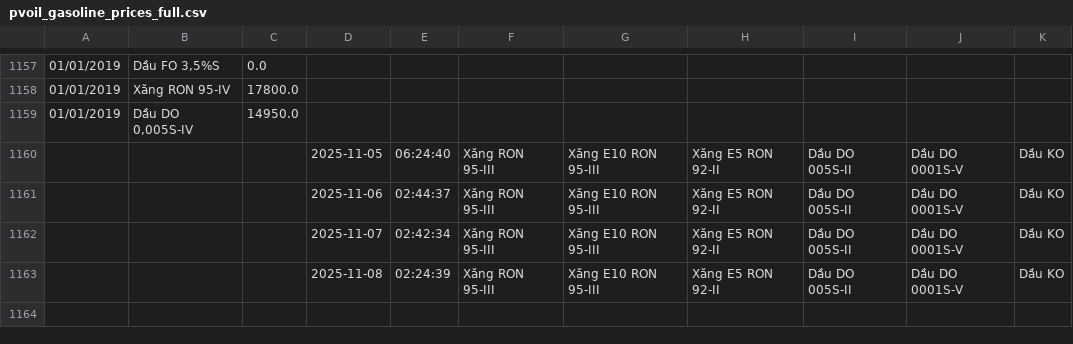
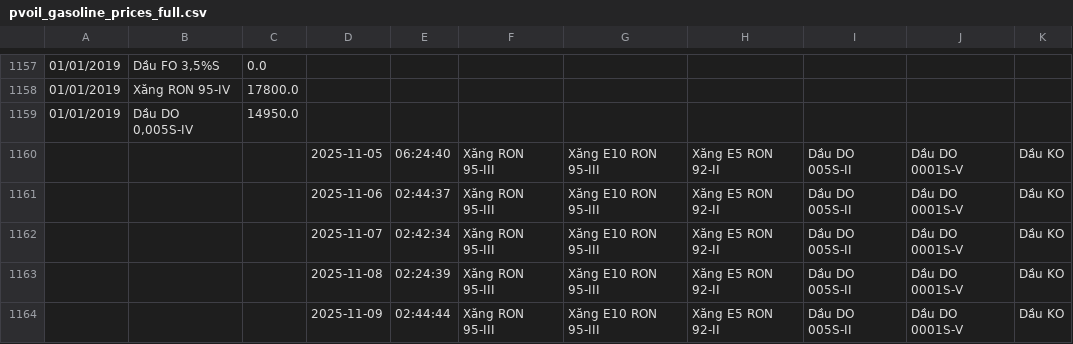
Before and after one commit to Anhthai1991/Fuel-VN-price, a CSV file: pvoil_gasoline_prices_full.csv, drawn as a sheet; only a part is shown, gaps mark what is left out; the diff names each change by its address in the sheet, - before the commit and + after, or states it on an @@ line.

Commit message:
Auto-update PVOIL fuel prices - 2025-11-09 02:44

```diff
--- a/pvoil_gasoline_prices_full.csv
+++ b/pvoil_gasoline_prices_full.csv
+row 1164:  |  |  | 2025-11-09 | 02:44:44 | Xăng RON 95-III | Xăng E10 RON 95-III | Xăng E5 RON 92-II | Dầu DO 005S-II | Dầu DO 0001S-V | Dầu KO
```
